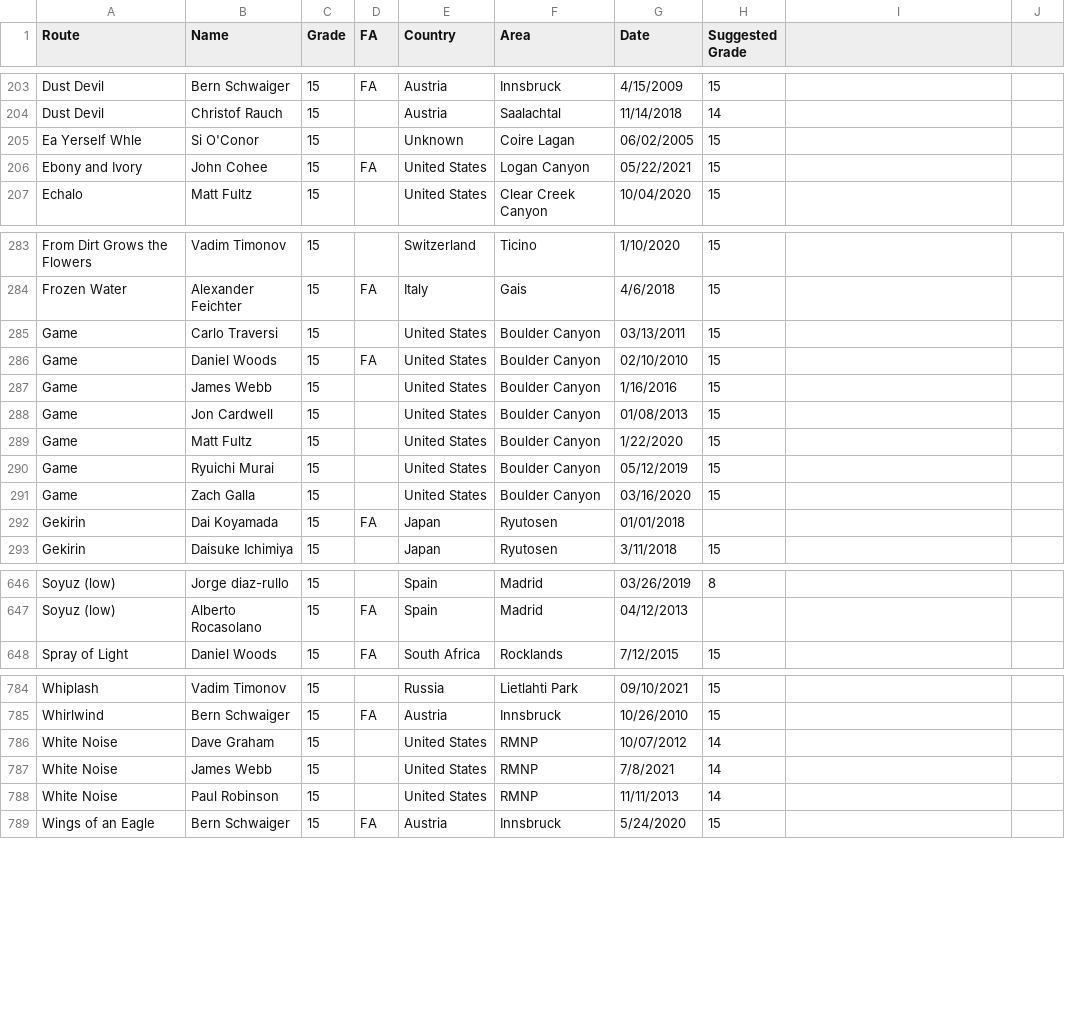
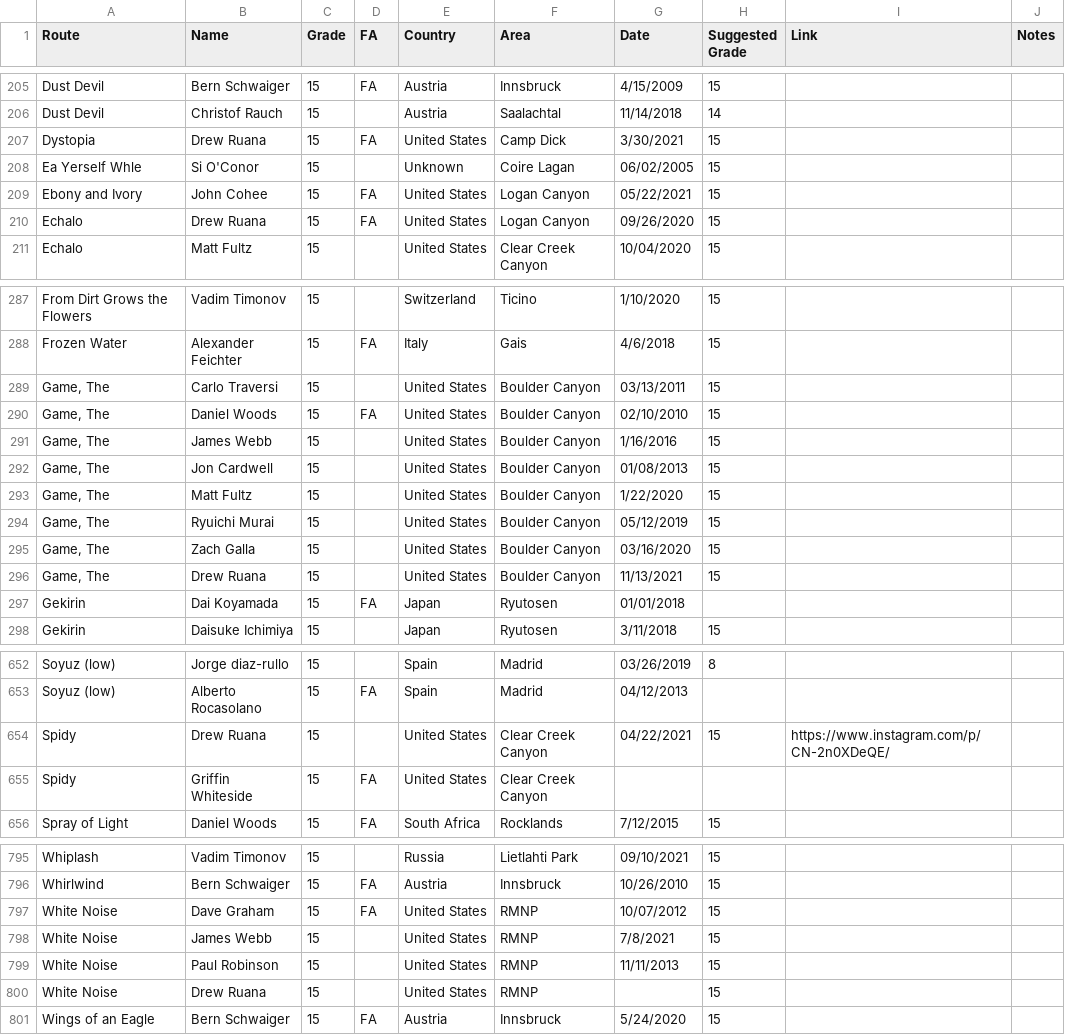
Before and after one commit to weberam2/weberam2.github.io, a CSV file: HardBoulders2.csv, drawn as a sheet; only a part is shown, gaps mark what is left out; addresses are those after the commit; the diff covers the shown part only; the diff names each change by its address in the sheet, - before the commit and + after, or states it on an @@ line.

```diff
--- a/HardBoulders2.csv
+++ b/HardBoulders2.csv
-I1: (empty)
+I1: Link
-J1: (empty)
+J1: Notes
+row 207: Dystopia | Drew Ruana | 15 | FA | United States | Camp Dick | 3/30/2021 | 15
+row 210: Echalo | Drew Ruana | 15 | FA | United States | Logan Canyon | 09/26/2020 | 15
-A289:A295 (Route): Game
+A289:A295 (Route): Game, The
+row 296: Game, The | Drew Ruana | 15 |  | United States | Boulder Canyon | 11/13/2021 | 15
+row 654: Spidy | Drew Ruana | 15 |  | United States | Clear Creek Canyon | 04/22/2021 | 15 | https://www.instagram.com/p/CN-2n0XDeQE/
+row 655: Spidy | Griffin Whiteside | 15 | FA | United States | Clear Creek Canyon
-D797 (FA): (empty)
+D797 (FA): FA
-H797:H799 (Suggested Grade): 14
+H797:H799 (Suggested Grade): 15
+row 800: White Noise | Drew Ruana | 15 |  | United States | RMNP |  | 15
```
Also changed, not shown: 6 added rows and 1 edited cell elsewhere in this file, docs/HardBoulders2.csv, 5 other files.
